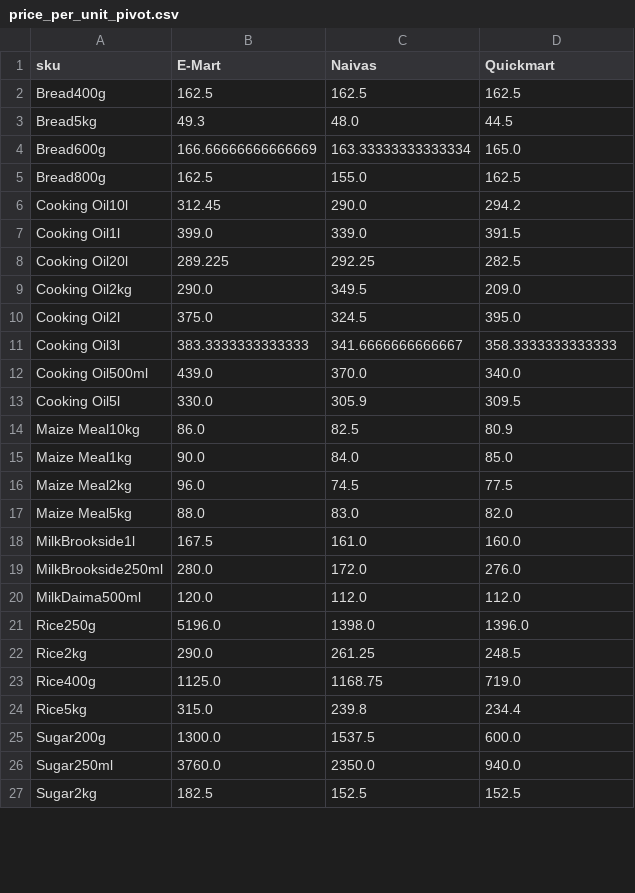
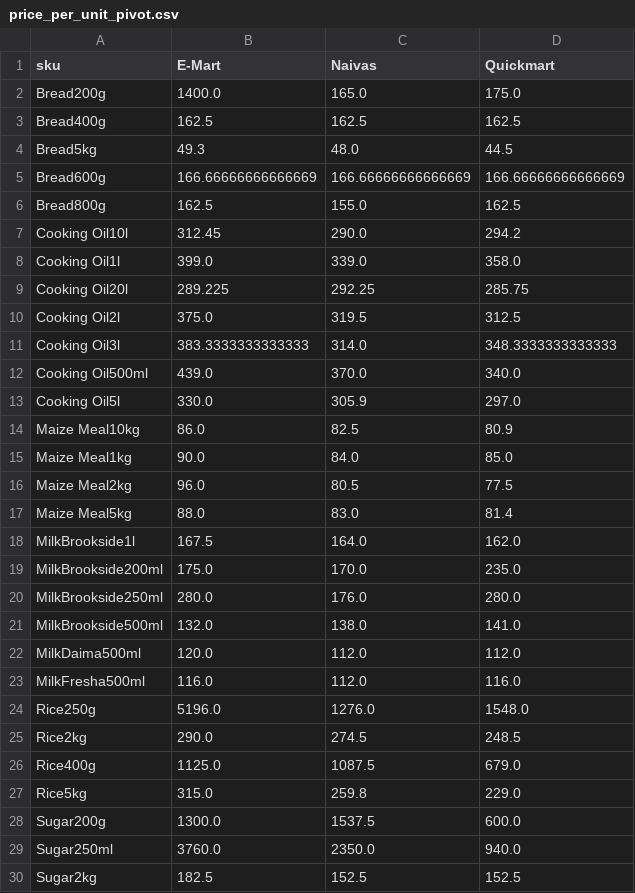
Before and after one commit to odawadavid/Webscraping, a CSV file: data/analytics/price_per_unit_pivot.csv, drawn as a sheet; only a part is shown; the diff covers the shown part only.

```diff
--- a/data/analytics/price_per_unit_pivot.csv
+++ b/data/analytics/price_per_unit_pivot.csv
@@ -1,25 +1,28 @@
 sku,E-Mart,Naivas,Quickmart
+Bread200g,1400.0,165.0,175.0
 Bread400g,162.5,162.5,162.5
 Bread5kg,49.3,48.0,44.5
-Bread600g,166.66666666666669,163.33333333333334,165.0
+Bread600g,166.66666666666669,166.66666666666669,166.66666666666669
 Bread800g,162.5,155.0,162.5
 Cooking Oil10l,312.45,290.0,294.2
-Cooking Oil1l,399.0,339.0,391.5
-Cooking Oil20l,289.225,292.25,282.5
-Cooking Oil2kg,290.0,349.5,209.0
-Cooking Oil2l,375.0,324.5,395.0
-Cooking Oil3l,383.3333333333333,341.6666666666667,358.3333333333333
+Cooking Oil1l,399.0,339.0,358.0
+Cooking Oil20l,289.225,292.25,285.75
+Cooking Oil2l,375.0,319.5,312.5
+Cooking Oil3l,383.3333333333333,314.0,348.3333333333333
 Cooking Oil500ml,439.0,370.0,340.0
-Cooking Oil5l,330.0,305.9,309.5
+Cooking Oil5l,330.0,305.9,297.0
 Maize Meal10kg,86.0,82.5,80.9
 Maize Meal1kg,90.0,84.0,85.0
-Maize Meal2kg,96.0,74.5,77.5
-Maize Meal5kg,88.0,83.0,82.0
-MilkBrookside1l,167.5,161.0,160.0
-MilkBrookside250ml,280.0,172.0,276.0
+Maize Meal2kg,96.0,80.5,77.5
+Maize Meal5kg,88.0,83.0,81.4
+MilkBrookside1l,167.5,164.0,162.0
+MilkBrookside200ml,175.0,170.0,235.0
+MilkBrookside250ml,280.0,176.0,280.0
+MilkBrookside500ml,132.0,138.0,141.0
 MilkDaima500ml,120.0,112.0,112.0
-Rice250g,5196.0,1398.0,1396.0
-Rice2kg,290.0,261.25,248.5
-Rice400g,1125.0,1168.75,719.0
-Rice5kg,315.0,239.8,234.4
+MilkFresha500ml,116.0,112.0,116.0
+Rice250g,5196.0,1276.0,1548.0
+Rice2kg,290.0,274.5,248.5
+Rice400g,1125.0,1087.5,679.0
+Rice5kg,315.0,259.8,229.0
 Sugar200g,1300.0,1537.5,600.0
```
Also changed, not shown: 3 edited cells elsewhere in this file, data/processed/latest_items.csv, data/raw/emart.csv, 4 other files.
